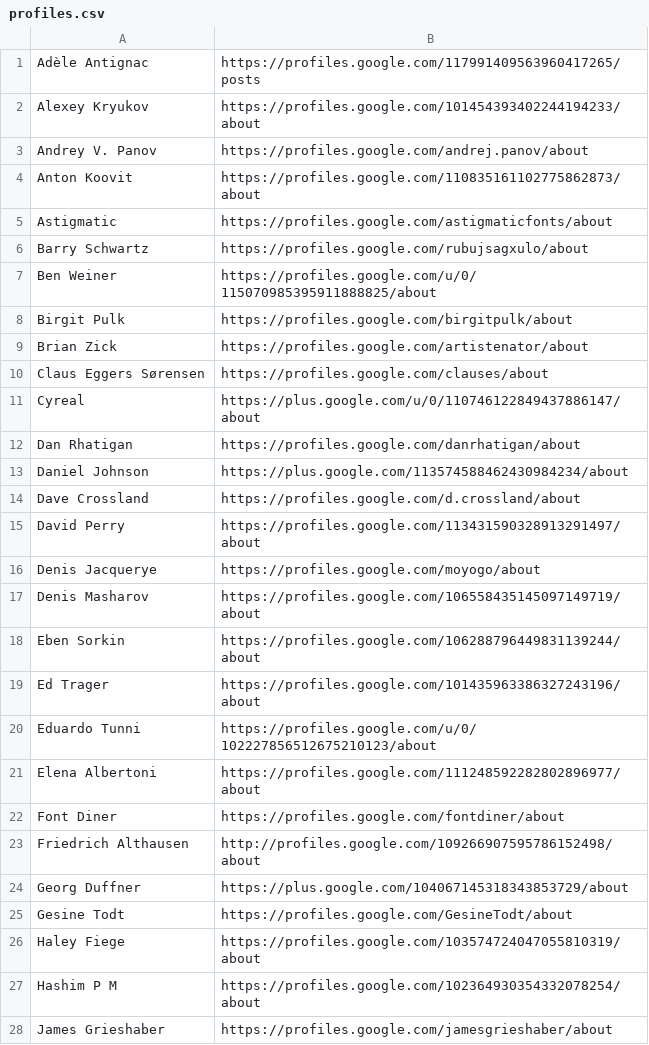
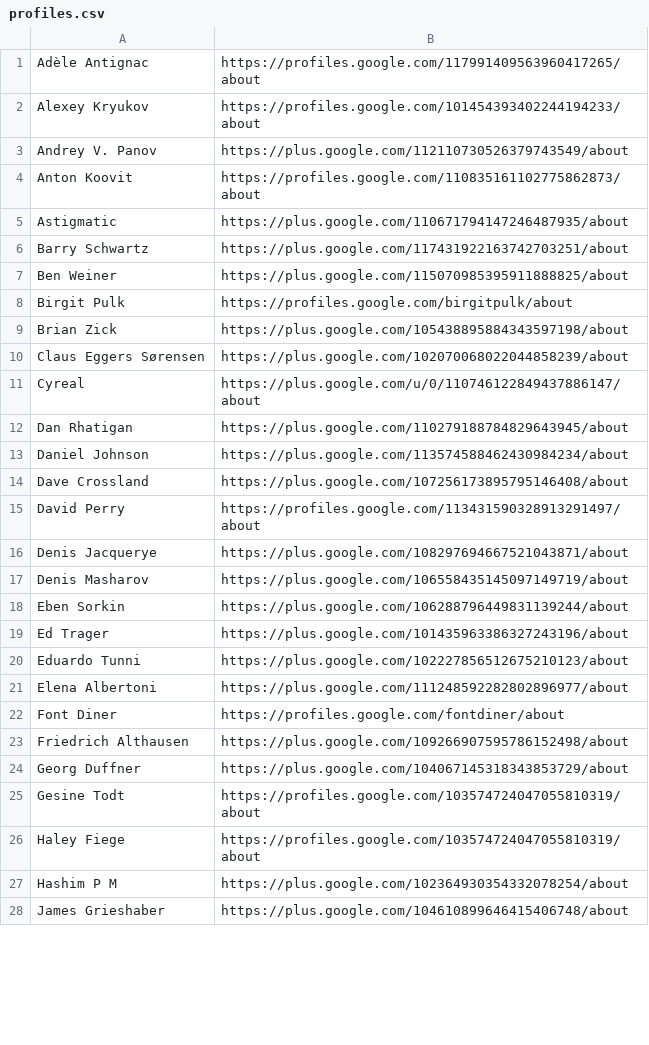
Before and after one commit to StudioCreate/googlefontdirectory-hg, a CSV file: designers/profiles.csv, drawn as a sheet; only a part is shown; the diff covers the shown part only.

Commit message:
Updating profiles.csv to remove 404ing links

```diff
--- a/designers/profiles.csv
+++ b/designers/profiles.csv
@@ -1,28 +1,28 @@
-Adèle Antignac,https://profiles.google.com/117991409563960417265/posts
+Adèle Antignac,https://profiles.google.com/117991409563960417265/about
 Alexey Kryukov,https://profiles.google.com/101454393402244194233/about
-Andrey V. Panov,https://profiles.google.com/andrej.panov/about
+Andrey V. Panov,https://plus.google.com/112110730526379743549/about
 Anton Koovit,https://profiles.google.com/110835161102775862873/about
-Astigmatic,https://profiles.google.com/astigmaticfonts/about
-Barry Schwartz,https://profiles.google.com/rubujsagxulo/about
-Ben Weiner,https://profiles.google.com/u/0/115070985395911888825/about
+Astigmatic,https://plus.google.com/110671794147246487935/about
+Barry Schwartz,https://plus.google.com/117431922163742703251/about
+Ben Weiner,https://plus.google.com/115070985395911888825/about
 Birgit Pulk,https://profiles.google.com/birgitpulk/about
-Brian Zick,https://profiles.google.com/artistenator/about
-Claus Eggers Sørensen,https://profiles.google.com/clauses/about
+Brian Zick,https://plus.google.com/105438895884343597198/about
+Claus Eggers Sørensen,https://plus.google.com/102070068022044858239/about
 Cyreal,https://plus.google.com/u/0/110746122849437886147/about
-Dan Rhatigan,https://profiles.google.com/danrhatigan/about
+Dan Rhatigan,https://plus.google.com/110279188784829643945/about
 Daniel Johnson,https://plus.google.com/113574588462430984234/about
-Dave Crossland,https://profiles.google.com/d.crossland/about
+Dave Crossland,https://plus.google.com/107256173895795146408/about
 David Perry,https://profiles.google.com/113431590328913291497/about
-Denis Jacquerye,https://profiles.google.com/moyogo/about
-Denis Masharov,https://profiles.google.com/106558435145097149719/about
-Eben Sorkin,https://profiles.google.com/106288796449831139244/about
-Ed Trager,https://profiles.google.com/101435963386327243196/about
-Eduardo Tunni,https://profiles.google.com/u/0/102227856512675210123/about
-Elena Albertoni,https://profiles.google.com/111248592282802896977/about
+Denis Jacquerye,https://plus.google.com/108297694667521043871/about
+Denis Masharov,https://plus.google.com/106558435145097149719/about
+Eben Sorkin,https://plus.google.com/106288796449831139244/about
+Ed Trager,https://plus.google.com/101435963386327243196/about
+Eduardo Tunni,https://plus.google.com/102227856512675210123/about
+Elena Albertoni,https://plus.google.com/111248592282802896977/about
 Font Diner,https://profiles.google.com/fontdiner/about
-Friedrich Althausen,http://profiles.google.com/109266907595786152498/about
+Friedrich Althausen,https://plus.google.com/109266907595786152498/about
 Georg Duffner,https://plus.google.com/104067145318343853729/about
-Gesine Todt,https://profiles.google.com/GesineTodt/about
+Gesine Todt,https://profiles.google.com/103574724047055810319/about
 Haley Fiege,https://profiles.google.com/103574724047055810319/about
-Hashim P M,https://profiles.google.com/102364930354332078254/about
-James Grieshaber,https://profiles.google.com/jamesgrieshaber/about
+Hashim P M,https://plus.google.com/102364930354332078254/about
+James Grieshaber,https://plus.google.com/104610899646415406748/about
```
Also changed, not shown: 7 removed rows and 27 edited cells elsewhere in this file.
